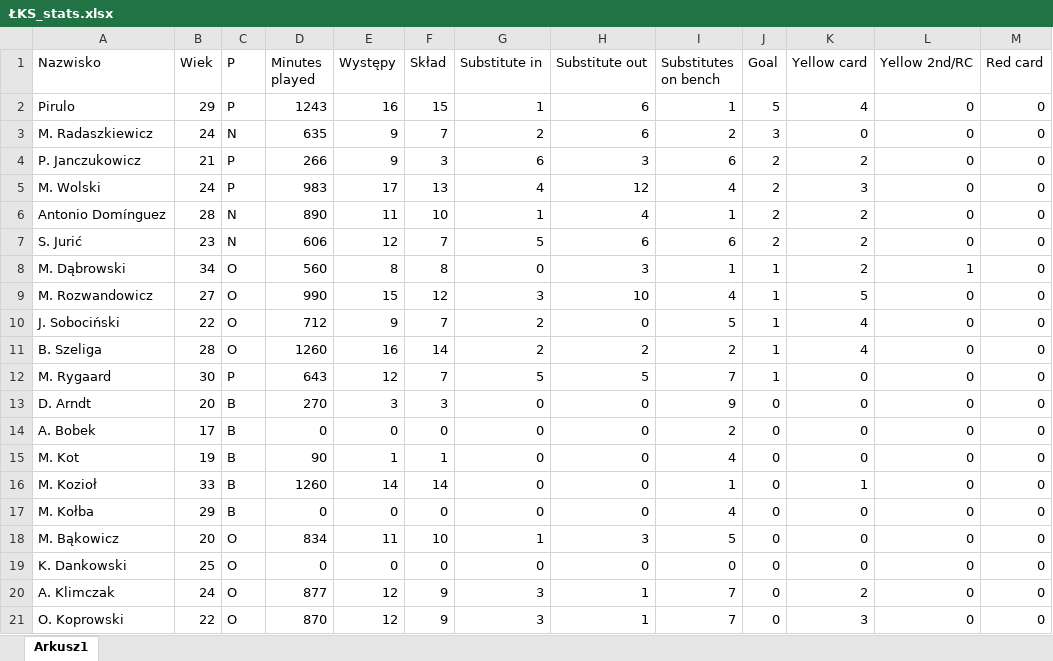
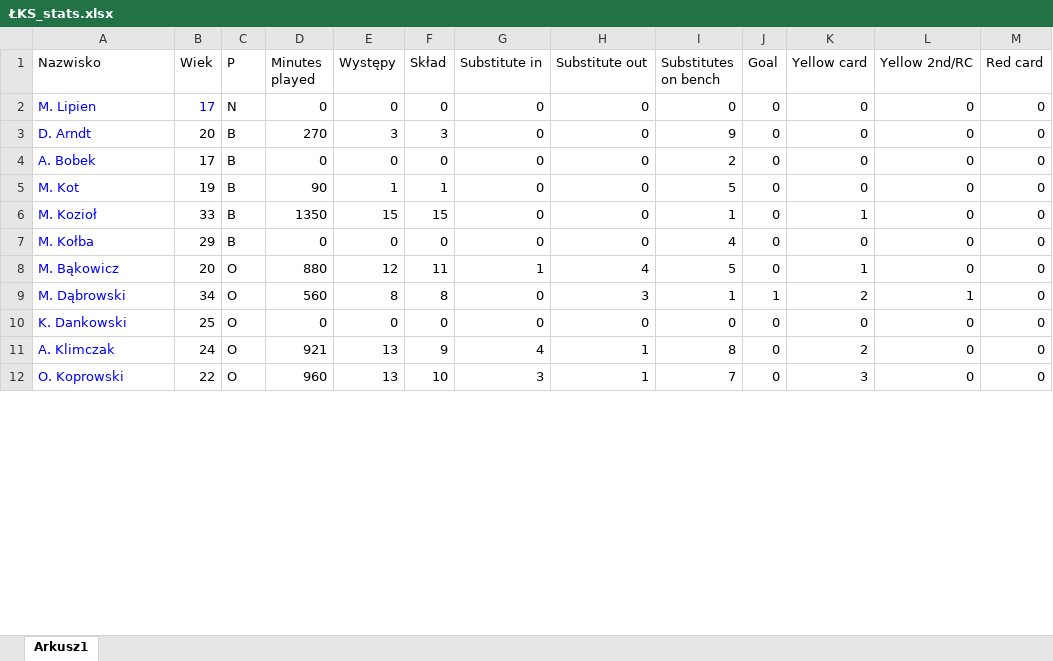
Before and after one commit to darekpe79/darek, an Excel workbook: ŁKS_stats.xlsx, sheet Arkusz1, drawn as a sheet; only a part is shown; values as stored, in another font and other column widths than the file's, no borders; removed rows and columns are numbered as before the commit, all else as after; the diff covers the shown part only; the diff names each change by its address in the sheet, - before the commit and + after, or states it on an @@ line.

Commit message:
new player stats

```diff
--- a/ŁKS_stats.xlsx (sheet Arkusz1)
+++ b/ŁKS_stats.xlsx (sheet Arkusz1)
-row 2: Pirulo | 29 | P | 1243 | 16 | 15 | 1 | 6 | 1 | 5 | 4 | 0 | 0
-row 3: M. Radaszkiewicz | 24 | N | 635 | 9 | 7 | 2 | 6 | 2 | 3 | 0 | 0 | 0
-row 4: P. Janczukowicz | 21 | P | 266 | 9 | 3 | 6 | 3 | 6 | 2 | 2 | 0 | 0
-row 5: M. Wolski | 24 | P | 983 | 17 | 13 | 4 | 12 | 4 | 2 | 3 | 0 | 0
-row 6: Antonio Domínguez | 28 | N | 890 | 11 | 10 | 1 | 4 | 1 | 2 | 2 | 0 | 0
-row 7: S. Jurić | 23 | N | 606 | 12 | 7 | 5 | 6 | 6 | 2 | 2 | 0 | 0
-row 9: M. Rozwandowicz | 27 | O | 990 | 15 | 12 | 3 | 10 | 4 | 1 | 5 | 0 | 0
@@ row 10 moved to row 16: J. Sobociński @@
-row 11: B. Szeliga | 28 | O | 1260 | 16 | 14 | 2 | 2 | 2 | 1 | 4 | 0 | 0
-row 12: M. Rygaard | 30 | P | 643 | 12 | 7 | 5 | 5 | 7 | 1 | 0 | 0 | 0
+row 2: M. Lipien | 17 | N | 0 | 0 | 0 | 0 | 0 | 0 | 0 | 0 | 0 | 0
-A3:A8 text colour: black
+A3:A8 text colour: #0000FF
-I5 (Substitutes on bench): 4
+I5 (Substitutes on bench): 5
-D6 (Minutes played): 1260
+D6 (Minutes played): 1350
-E6 (Występy): 14
+E6 (Występy): 15
-F6 (Skład): 14
+F6 (Skład): 15
-D8 (Minutes played): 834
+D8 (Minutes played): 880
-E8 (Występy): 11
+E8 (Występy): 12
-F8 (Skład): 10
+F8 (Skład): 11
-H8 (Substitute out): 3
+H8 (Substitute out): 4
-K8 (Yellow card): 0
+K8 (Yellow card): 1
@@ row 8 moved to row 9: M. Dąbrowski @@
-A10:A12 text colour: black
+A10:A12 text colour: #0000FF
-D11 (Minutes played): 877
+D11 (Minutes played): 921
-E11:E12 (Występy): 12
+E11:E12 (Występy): 13
-G11 (Substitute in): 3
+G11 (Substitute in): 4
-I11 (Substitutes on bench): 7
+I11 (Substitutes on bench): 8
-D12 (Minutes played): 870
+D12 (Minutes played): 960
-F12 (Skład): 9
+F12 (Skład): 10
```
Also changed, not shown: 12 added rows, 4 removed rows, 22 edited cells and cell formats elsewhere in this sheet.
